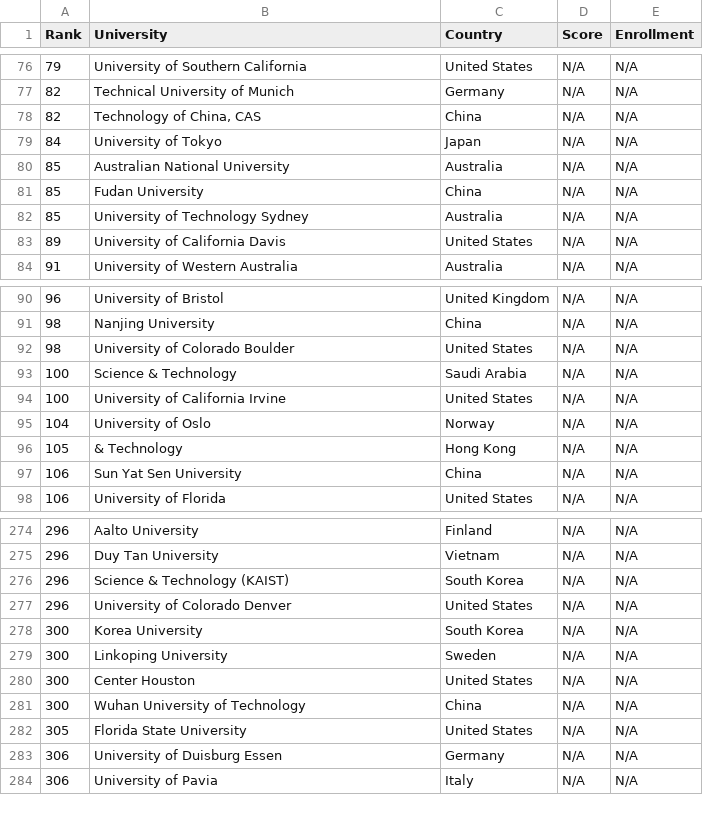
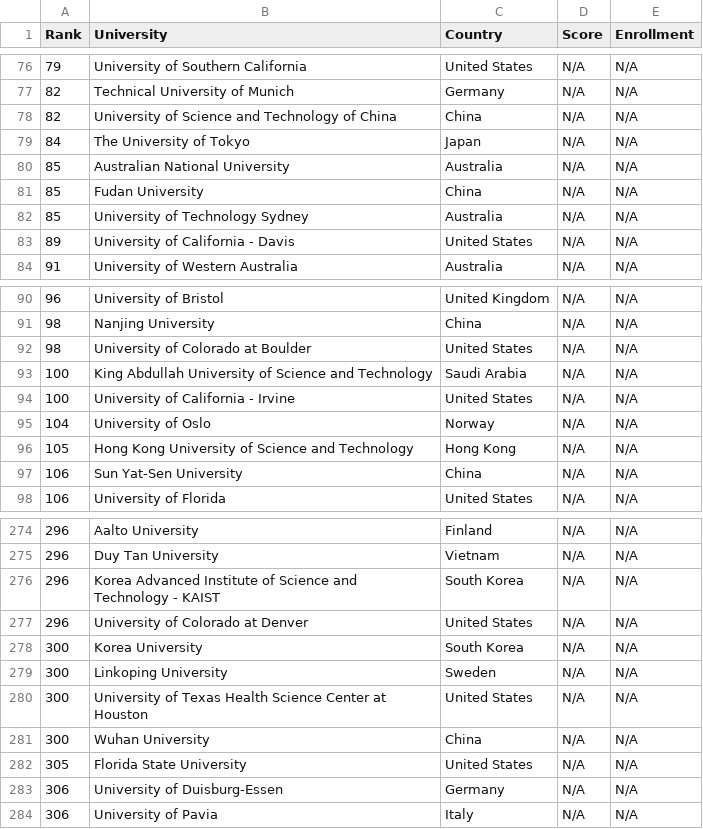
Before and after one commit to mmostagirbhuiyan/university-ranking-aggregator, a CSV file: frontend/public/data/usnews_rankings.csv, drawn as a sheet; only a part is shown, gaps mark what is left out; the diff covers the shown part only.

```diff
--- a/frontend/public/data/usnews_rankings.csv
+++ b/frontend/public/data/usnews_rankings.csv
@@ -77,4 +77,4 @@ Rank,University,Country,Score,Enrollment
 82,Technical University of Munich,Germany,N/A,N/A
-82,"Technology of China, CAS",China,N/A,N/A
-84,University of Tokyo,Japan,N/A,N/A
+82,University of Science and Technology of China,China,N/A,N/A
+84,The University of Tokyo,Japan,N/A,N/A
 85,Australian National University,Australia,N/A,N/A
@@ -82,3 +82,3 @@ Rank,University,Country,Score,Enrollment
 85,University of Technology Sydney,Australia,N/A,N/A
-89,University of California Davis,United States,N/A,N/A
+89,University of California - Davis,United States,N/A,N/A
 91,University of Western Australia,Australia,N/A,N/A
@@ -91,8 +91,8 @@ Rank,University,Country,Score,Enrollment
 98,Nanjing University,China,N/A,N/A
-98,University of Colorado Boulder,United States,N/A,N/A
-100,Science & Technology,Saudi Arabia,N/A,N/A
-100,University of California Irvine,United States,N/A,N/A
+98,University of Colorado at Boulder,United States,N/A,N/A
+100,King Abdullah University of Science and Technology,Saudi Arabia,N/A,N/A
+100,University of California - Irvine,United States,N/A,N/A
 104,University of Oslo,Norway,N/A,N/A
-105,& Technology,Hong Kong,N/A,N/A
-106,Sun Yat Sen University,China,N/A,N/A
+105,Hong Kong University of Science and Technology,Hong Kong,N/A,N/A
+106,Sun Yat-Sen University,China,N/A,N/A
 106,University of Florida,United States,N/A,N/A
@@ -275,10 +275,10 @@ Rank,University,Country,Score,Enrollment
 296,Duy Tan University,Vietnam,N/A,N/A
-296,Science & Technology (KAIST),South Korea,N/A,N/A
-296,University of Colorado Denver,United States,N/A,N/A
+296,Korea Advanced Institute of Science and Technology - KAIST,South Korea,N/A,N/A
+296,University of Colorado at Denver,United States,N/A,N/A
 300,Korea University,South Korea,N/A,N/A
 300,Linkoping University,Sweden,N/A,N/A
-300,Center Houston,United States,N/A,N/A
-300,Wuhan University of Technology,China,N/A,N/A
+300,University of Texas Health Science Center at Houston,United States,N/A,N/A
+300,Wuhan University,China,N/A,N/A
 305,Florida State University,United States,N/A,N/A
-306,University of Duisburg Essen,Germany,N/A,N/A
+306,University of Duisburg-Essen,Germany,N/A,N/A
 306,University of Pavia,Italy,N/A,N/A
```
Also changed, not shown: 43 edited cells elsewhere in this file, 1 other file.
